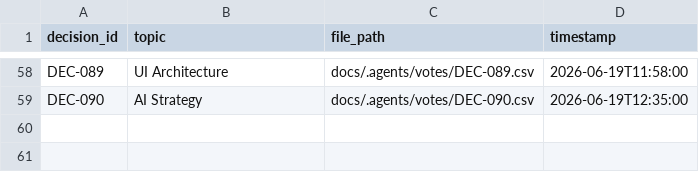
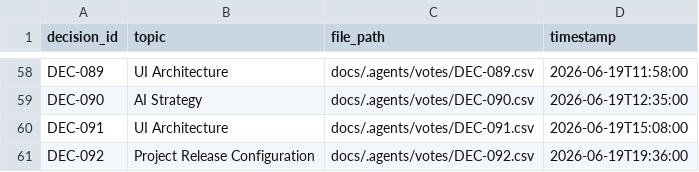
Before and after one commit to suli-g/council-manager, a CSV file: .agents/votes_manifest.csv, drawn as a sheet; only a part is shown, gaps mark what is left out; the diff names each change by its address in the sheet, - before the commit and + after, or states it on an @@ line.

```diff
--- a/.agents/votes_manifest.csv
+++ b/.agents/votes_manifest.csv
+row 60: DEC-091 | UI Architecture | docs/.agents/votes/DEC-091.csv | 2026-06-19T15:08:00
+row 61: DEC-092 | Project Release Configuration | docs/.agents/votes/DEC-092.csv | 2026-06-19T19:36:00
```
Also changed, not shown: .agents/alternatives.csv, .agents/audits.csv, 8 other files.
